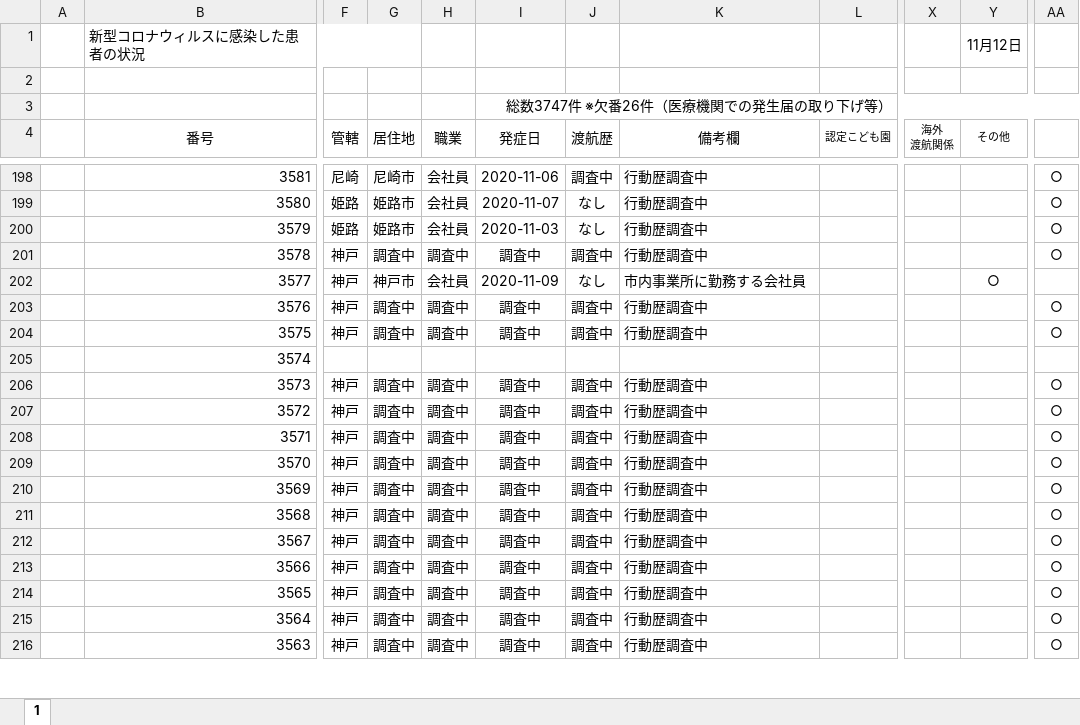
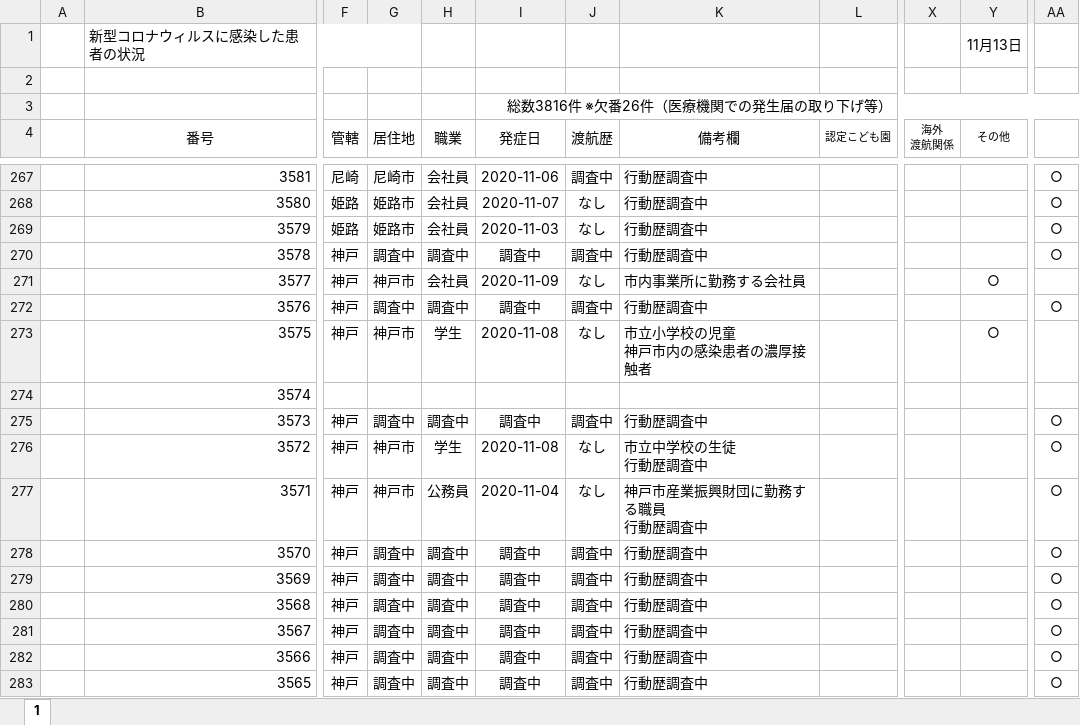
Before and after one commit to imabari/hyougo-covid19, an Excel workbook: corona-kanjajokyou.xlsx, sheet 1, drawn as a sheet; only a part is shown, gaps mark what is left out; the shorter side is filled out with more unchanged rows; values as stored, in another font and other column widths than the file's, no borders; conditional formats not drawn; addresses are those after the commit; ↵ is a line break in a cell; the diff covers the shown part only; the diff names each change by its address in the sheet, - before the commit and + after, or states it on an @@ line.

```diff
--- a/corona-kanjajokyou.xlsx (sheet 1)
+++ b/corona-kanjajokyou.xlsx (sheet 1)
-Y1 (その他): 11月12日
+Y1 (その他): 11月13日
-I3 (発症日): 総数3747件 ※欠番26件（医療機関での発生届の取り下げ等）
+I3 (発症日): 総数3816件 ※欠番26件（医療機関での発生届の取り下げ等）
-G273 (居住地): 調査中
+G273 (居住地): 神戸市
-H273 (職業): 調査中
+H273 (職業): 学生
-I273 (発症日): 調査中
+I273 (発症日): 2020-11-08
-J273 (渡航歴): 調査中
+J273 (渡航歴): なし
-K273 (備考欄): 行動歴調査中
+K273 (備考欄): 市立小学校の児童 ↵ 神戸市内の感染患者の濃厚接触者
-Y273 (その他): (empty)
+Y273 (その他): ○
-AA273: ○
+AA273: (empty)
-G276:G277 (居住地): 調査中
+G276:G277 (居住地): 神戸市
-H276 (職業): 調査中
+H276 (職業): 学生
-I276 (発症日): 調査中
+I276 (発症日): 2020-11-08
-J276:J277 (渡航歴): 調査中
+J276:J277 (渡航歴): なし
-K276 (備考欄): 行動歴調査中
+K276 (備考欄): 市立中学校の生徒 ↵ 行動歴調査中
-H277 (職業): 調査中
+H277 (職業): 公務員
-I277 (発症日): 調査中
+I277 (発症日): 2020-11-04
-K277 (備考欄): 行動歴調査中
+K277 (備考欄): 神戸市産業振興財団に勤務する職員 ↵ 行動歴調査中
```
Also changed, not shown: 69 added rows and 67 edited cells elsewhere in this sheet, formulas that keep their value, daily_kanja.xlsx, 3 other files.
